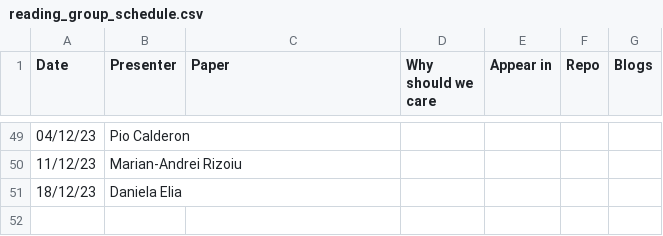
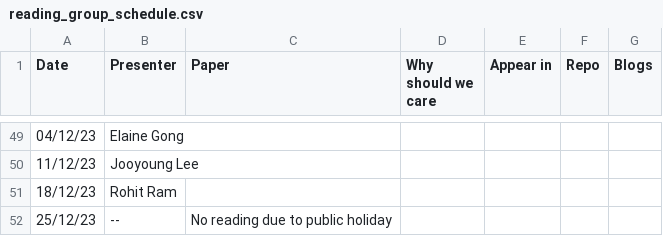
Before and after one commit to danielaelia/behavioral-ds.github.io, a CSV file: reading/reading_group_schedule.csv, drawn as a sheet; only a part is shown, gaps mark what is left out; the diff covers the shown part only.

```diff
--- a/reading/reading_group_schedule.csv
+++ b/reading/reading_group_schedule.csv
@@ -49,3 +49,4 @@ Date,Presenter,Paper,Why should we care,Appear in,Repo,Blogs
-04/12/23,Pio Calderon,,,,,
-11/12/23,Marian-Andrei Rizoiu,,,,,
-18/12/23,Daniela Elia,,,,,
+04/12/23,Elaine Gong,,,,,
+11/12/23,Jooyoung Lee,,,,,
+18/12/23,Rohit Ram,,,,,
+25/12/23,--,No reading due to public holiday,,,,
```
Also changed, not shown: 25 edited cells elsewhere in this file, 2 other files.
